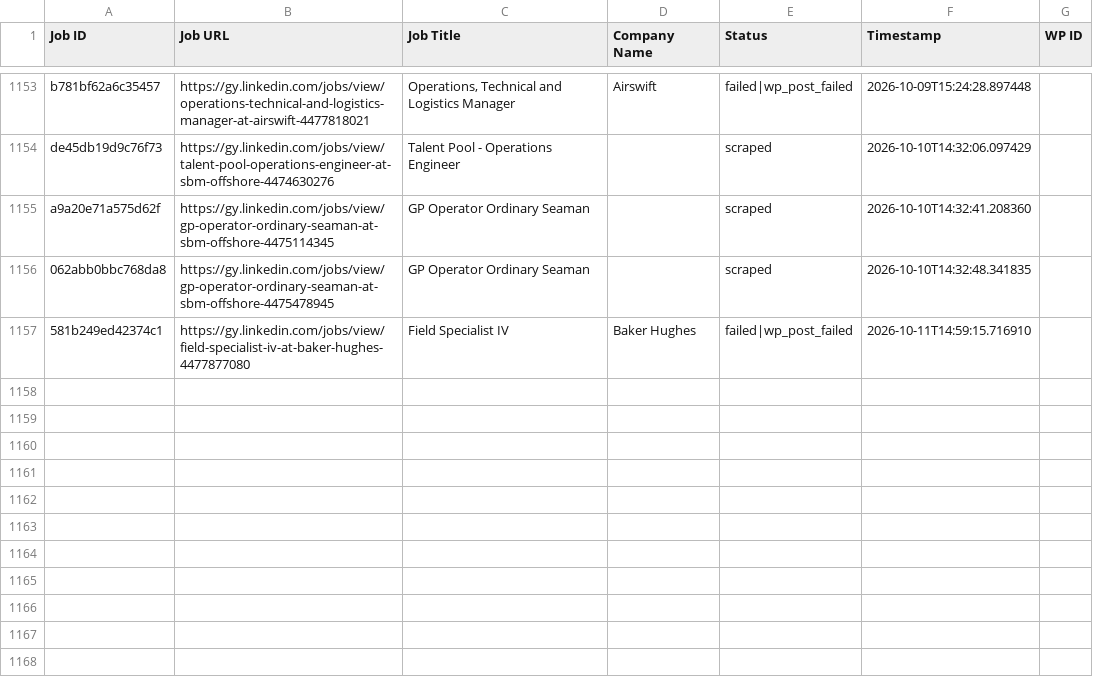
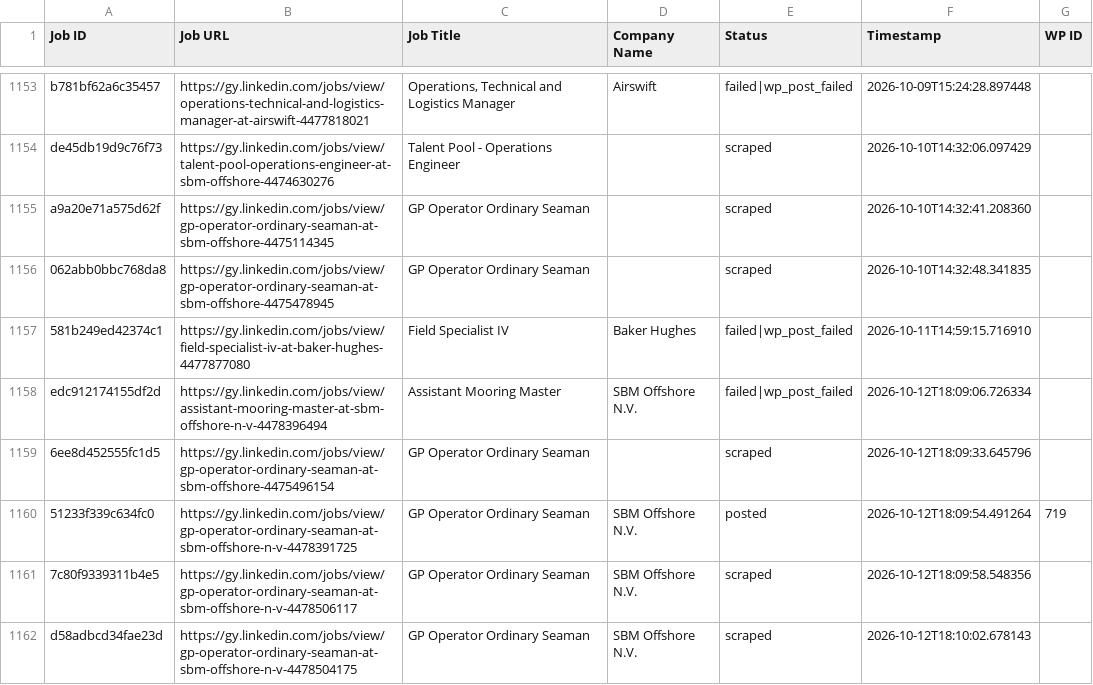
Before and after one commit to mimusdesign/gy, a CSV file: processed_jobs.csv, drawn as a sheet; only a part is shown, gaps mark what is left out; the diff names each change by its address in the sheet, - before the commit and + after, or states it on an @@ line.

```diff
--- a/processed_jobs.csv
+++ b/processed_jobs.csv
+row 1158: edc912174155df2d | https://gy.linkedin.com/jobs/view/assistant-mooring-master-at-sbm-offshore-n-v-4478396494 | Assistant Mooring Master | SBM Offshore N.V. | failed|wp_post_failed | 2026-10-12T18:09:06.726334
+row 1159: 6ee8d452555fc1d5 | https://gy.linkedin.com/jobs/view/gp-operator-ordinary-seaman-at-sbm-offshore-4475496154 | GP Operator Ordinary Seaman |  | scraped | 2026-10-12T18:09:33.645796
+row 1160: 51233f339c634fc0 | https://gy.linkedin.com/jobs/view/gp-operator-ordinary-seaman-at-sbm-offshore-n-v-4478391725 | GP Operator Ordinary Seaman | SBM Offshore N.V. | posted | 2026-10-12T18:09:54.491264 | 719
+row 1161: 7c80f9339311b4e5 | https://gy.linkedin.com/jobs/view/gp-operator-ordinary-seaman-at-sbm-offshore-n-v-4478506117 | GP Operator Ordinary Seaman | SBM Offshore N.V. | scraped | 2026-10-12T18:09:58.548356
+row 1162: d58adbcd34fae23d | https://gy.linkedin.com/jobs/view/gp-operator-ordinary-seaman-at-sbm-offshore-n-v-4478504175 | GP Operator Ordinary Seaman | SBM Offshore N.V. | scraped | 2026-10-12T18:10:02.678143
```
